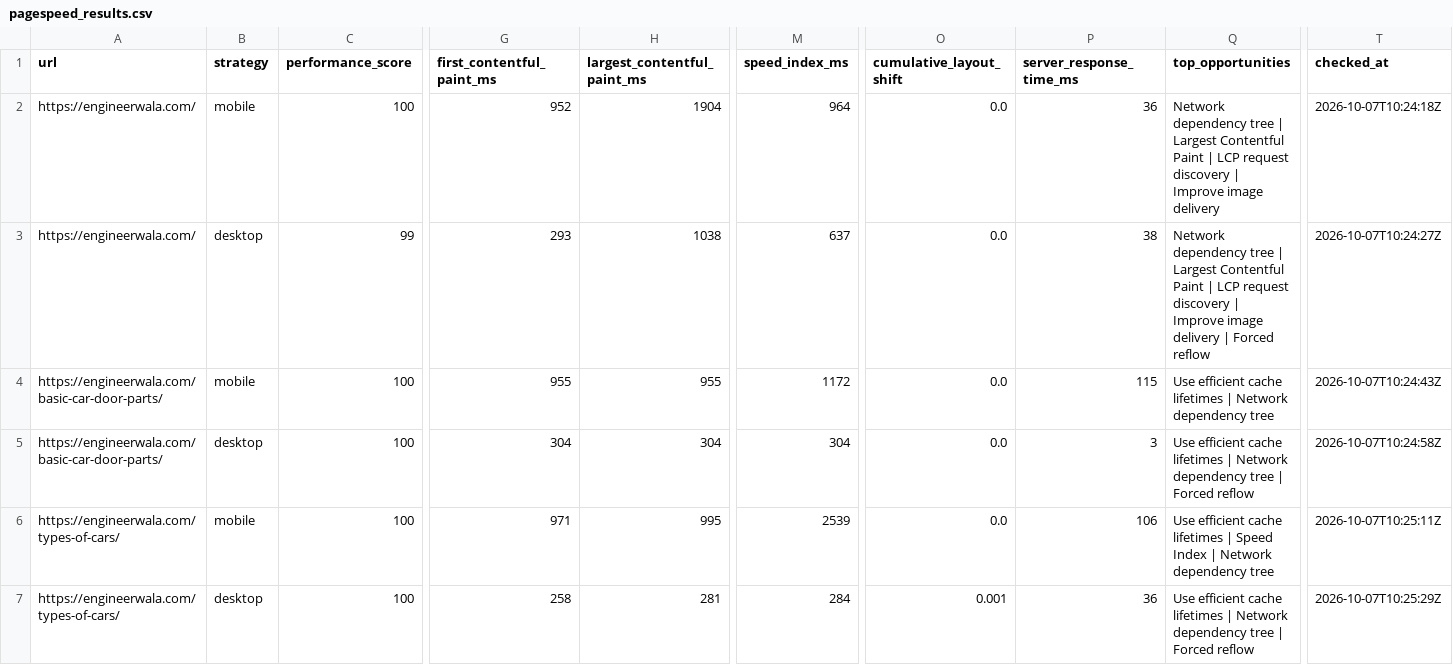
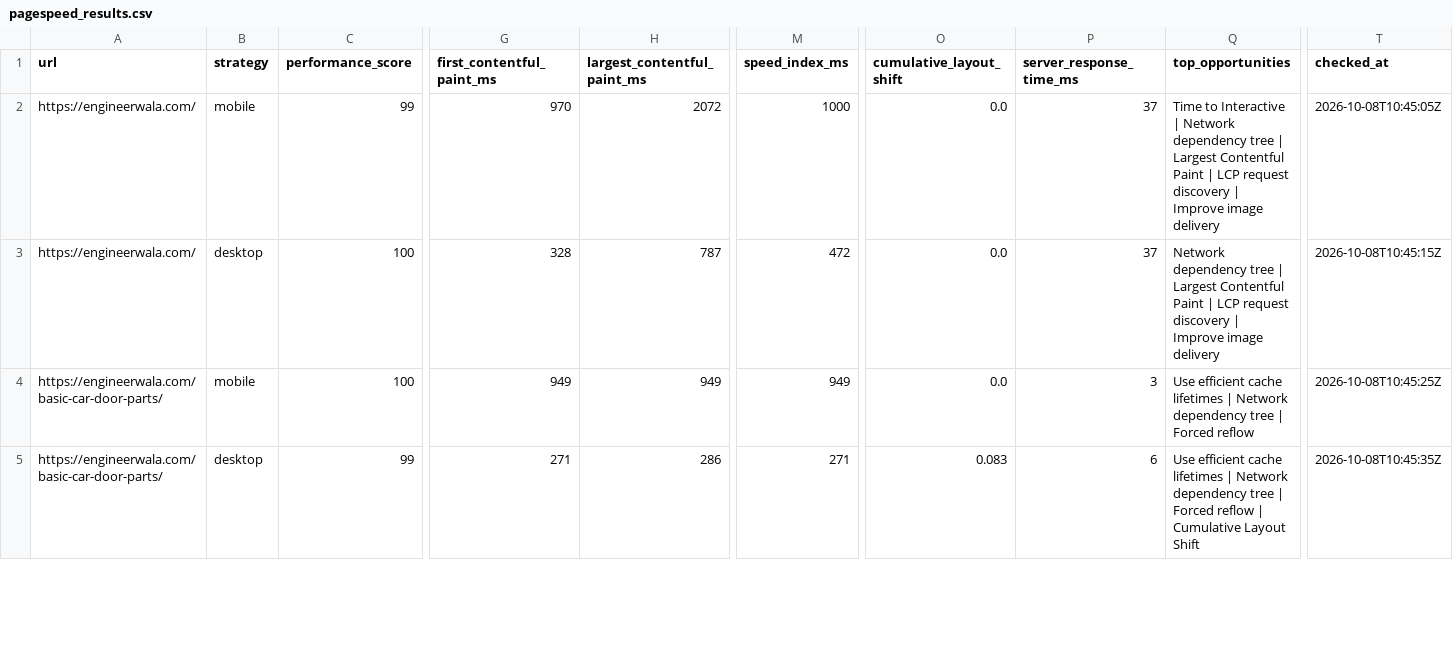
Before and after one commit to hamidrasheed350-hue/engineerwala-seo-tracker, a CSV file: data/pagespeed_results.csv, drawn as a sheet; only a part is shown, gaps mark what is left out; removed rows and columns are numbered as before the commit, all else as after; rows hold the shown columns only; the diff covers the shown part only; the diff names each change by its address in the sheet, - before the commit and + after, or states it on an @@ line.

```diff
--- a/data/pagespeed_results.csv
+++ b/data/pagespeed_results.csv
-C2 (performance_score): 100
+C2 (performance_score): 99
-G2 (first_contentful_paint_ms): 952
+G2 (first_contentful_paint_ms): 970
-H2 (largest_contentful_paint_ms): 1904
+H2 (largest_contentful_paint_ms): 2072
-M2 (speed_index_ms): 964
+M2 (speed_index_ms): 1000
-P2 (server_response_time_ms): 36
+P2 (server_response_time_ms): 37
-Q2 (top_opportunities): Network dependency…
+Q2 (top_opportunities): Time to Interactive | Network dependency…
-T2 (checked_at): 2026-10-07T10:24:18Z
+T2 (checked_at): 2026-10-08T10:45:05Z
-C3 (performance_score): 99
+C3 (performance_score): 100
-G3 (first_contentful_paint_ms): 293
+G3 (first_contentful_paint_ms): 328
-H3 (largest_contentful_paint_ms): 1038
+H3 (largest_contentful_paint_ms): 787
-M3 (speed_index_ms): 637
+M3 (speed_index_ms): 472
-P3 (server_response_time_ms): 38
+P3 (server_response_time_ms): 37
-Q3 (top_opportunities): …image delivery | Forced reflow
+Q3 (top_opportunities): …image delivery
-T3 (checked_at): 2026-10-07T10:24:27Z
+T3 (checked_at): 2026-10-08T10:45:15Z
-G4 (first_contentful_paint_ms): 955
+G4 (first_contentful_paint_ms): 949
-H4 (largest_contentful_paint_ms): 955
+H4 (largest_contentful_paint_ms): 949
-M4 (speed_index_ms): 1172
+M4 (speed_index_ms): 949
-P4 (server_response_time_ms): 115
+P4 (server_response_time_ms): 3
-Q4 (top_opportunities): …dependency tree
+Q4 (top_opportunities): …dependency tree | Forced reflow
-T4 (checked_at): 2026-10-07T10:24:43Z
+T4 (checked_at): 2026-10-08T10:45:25Z
-C5 (performance_score): 100
+C5 (performance_score): 99
-G5 (first_contentful_paint_ms): 304
+G5 (first_contentful_paint_ms): 271
-H5 (largest_contentful_paint_ms): 304
+H5 (largest_contentful_paint_ms): 286
-M5 (speed_index_ms): 304
+M5 (speed_index_ms): 271
-O5 (cumulative_layout_shift): 0.0
+O5 (cumulative_layout_shift): 0.083
-P5 (server_response_time_ms): 3
+P5 (server_response_time_ms): 6
-Q5 (top_opportunities): …Forced reflow
+Q5 (top_opportunities): …Forced reflow | Cumulative Layout Shift
-T5 (checked_at): 2026-10-07T10:24:58Z
+T5 (checked_at): 2026-10-08T10:45:35Z
-row 6: https://engineerwala.com/types-of-cars/ | mobile | 100 | 971 | 995 | 2539 | 0.0 | 106 | Use efficient cache lifetimes | Speed Index | Network dependency tree | 2026-10-07T10:25:11Z
-row 7: https://engineerwala.com/types-of-cars/ | desktop | 100 | 258 | 281 | 284 | 0.001 | 36 | Use efficient cache lifetimes | Network dependency tree | Forced reflow | 2026-10-07T10:25:29Z
```
Also changed, not shown: 2 added rows and 25 edited cells elsewhere in this file, data/alerts_current.csv, data/alerts_log.csv, 17 other files.
